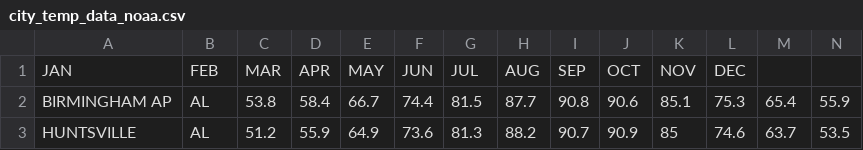
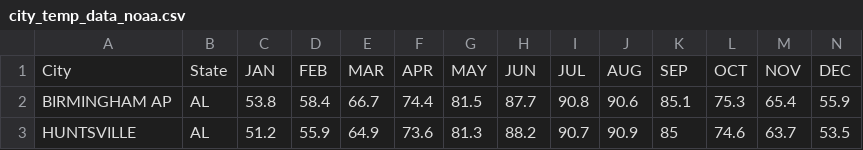
Before and after one commit to biodash/biodash.github.io, a CSV file: assets/data/temperature/city_temp_data_noaa.csv, drawn as a sheet; only a part is shown.

Commit message:
edited temp dataset

```diff
--- a/assets/data/temperature/city_temp_data_noaa.csv
+++ b/assets/data/temperature/city_temp_data_noaa.csv
@@ -1,2 +1,2 @@
-JAN,FEB,MAR,APR,MAY,JUN,JUL,AUG,SEP,OCT,NOV,DEC
+City, State, JAN,FEB,MAR,APR,MAY,JUN,JUL,AUG,SEP,OCT,NOV,DEC
 BIRMINGHAM AP, AL,53.8,58.4,66.7,74.4,81.5,87.7,90.8,90.6,85.1,75.3,65.4,55.9
```
